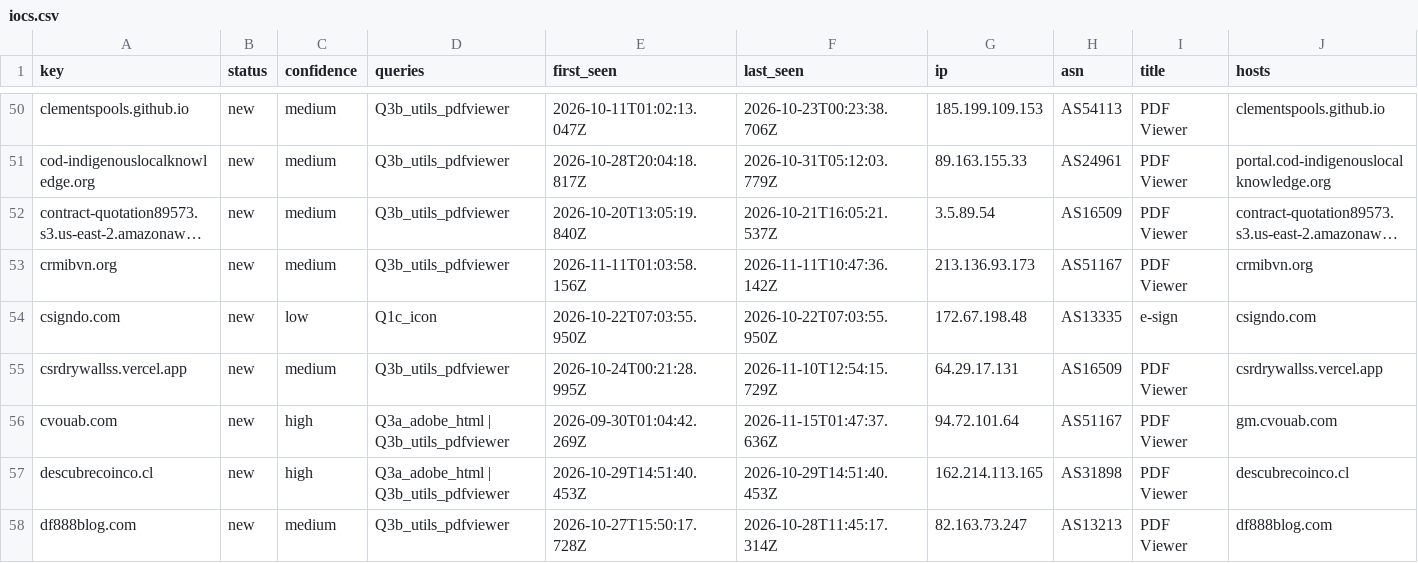
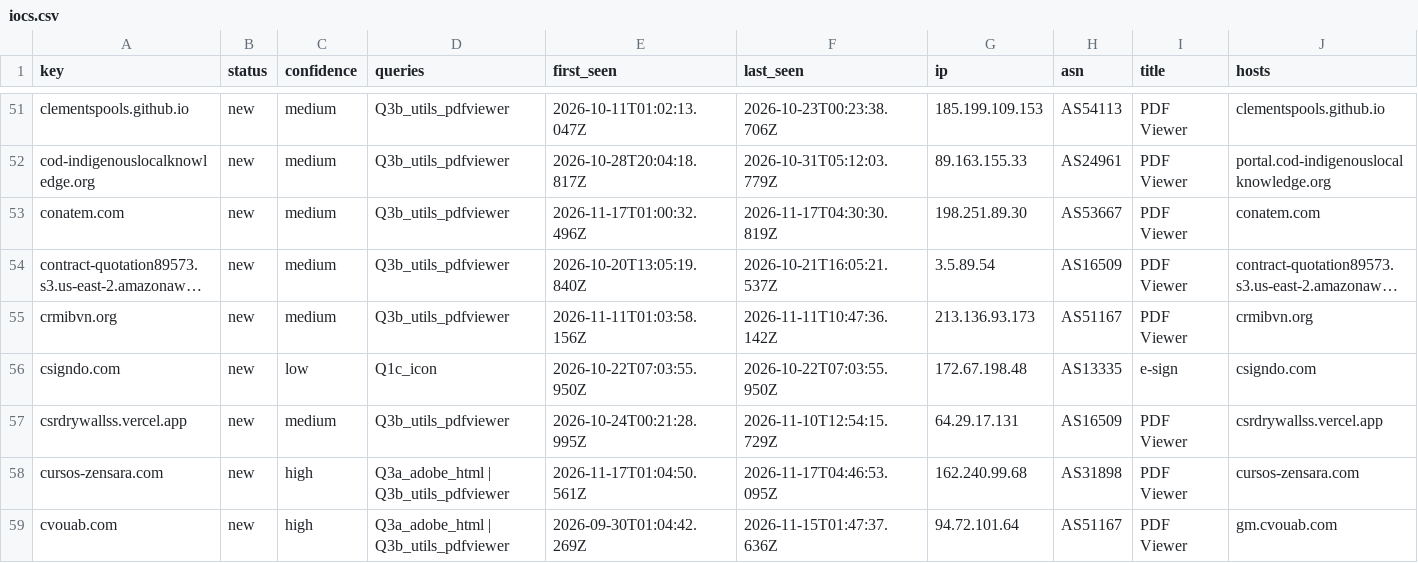
Before and after one commit to nullwhire/Csuite-collector, a CSV file: iocs.csv, drawn as a sheet; only a part is shown, gaps mark what is left out; the shorter side is filled out with more unchanged rows; long unchanged cells end in …; rows hold the shown columns only; the diff covers the shown part only; the diff names each change by its address in the sheet, - before the commit and + after, or states it on an @@ line.

```diff
--- a/iocs.csv
+++ b/iocs.csv
+row 53: conatem.com | new | medium | Q3b_utils_pdfviewer | 2026-11-17T01:00:32.496Z | 2026-11-17T04:30:30.819Z | 198.251.89.30 | AS53667 | PDF Viewer | conatem.com
+row 58: cursos-zensara.com | new | high | Q3a_adobe_html | Q3b_utils_pdfviewer | 2026-11-17T01:04:50.561Z | 2026-11-17T04:46:53.095Z | 162.240.99.68 | AS31898 | PDF Viewer | cursos-zensara.com
```
Also changed, not shown: 3 added rows and 4 edited cells elsewhere in this file, 4 other files.
